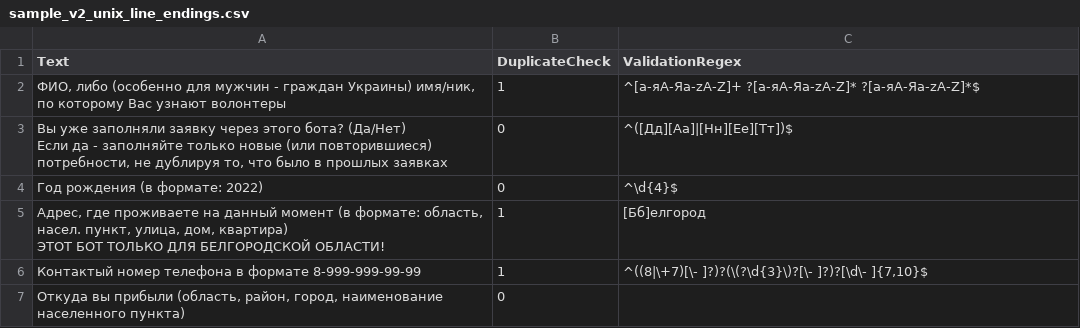
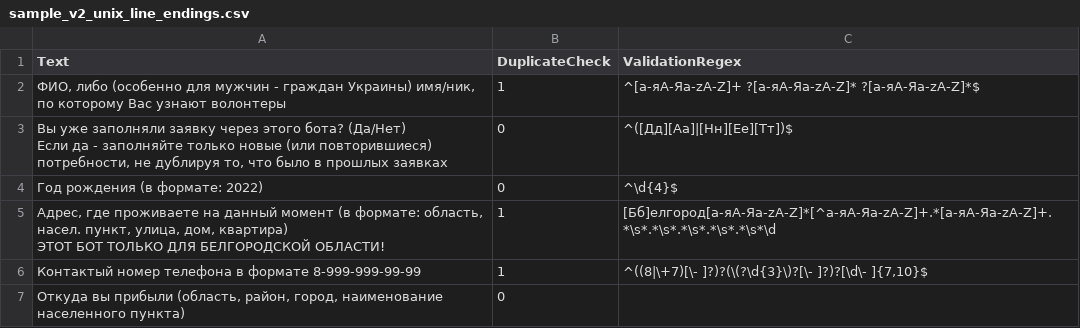
Before and after one commit to kenoma/Refugee.Questionnaire, a CSV file: sample_v2_unix_line_endings.csv, drawn as a sheet; only a part is shown.

```diff
--- a/sample_v2_unix_line_endings.csv
+++ b/sample_v2_unix_line_endings.csv
@@ -5,4 +5,4 @@
 "Год рождения (в формате: 2022)",0,"^\d{4}$"
-"Адрес, где проживаете на данный момент (в формате: область, насел. пункт, улица, дом, квартира)
-ЭТОТ БОТ ТОЛЬКО ДЛЯ БЕЛГОРОДСКОЙ ОБЛАСТИ!",1,"[Бб]елгород"
+"Адрес, где проживаете на данный момент (в формате: область, насел. пункт, улица, дом, квартира)
+ЭТОТ БОТ ТОЛЬКО ДЛЯ БЕЛГОРОДСКОЙ ОБЛАСТИ!",1,"[Бб]елгород[а-яА-Яa-zA-Z]*[^а-яА-Яa-zA-Z]+.*[а-яА-Яa-zA-Z]+.*\s*.*\s*.*\s*.*\s*.*\s*\d"
 "Контактый номер телефона в формате 8-999-999-99-99",1,"^((8|\+7)[\- ]?)?(\(?\d{3}\)?[\- ]?)?[\d\- ]{7,10}$"
```
Also changed, not shown: sample_v2_win_line_endings.csv.
